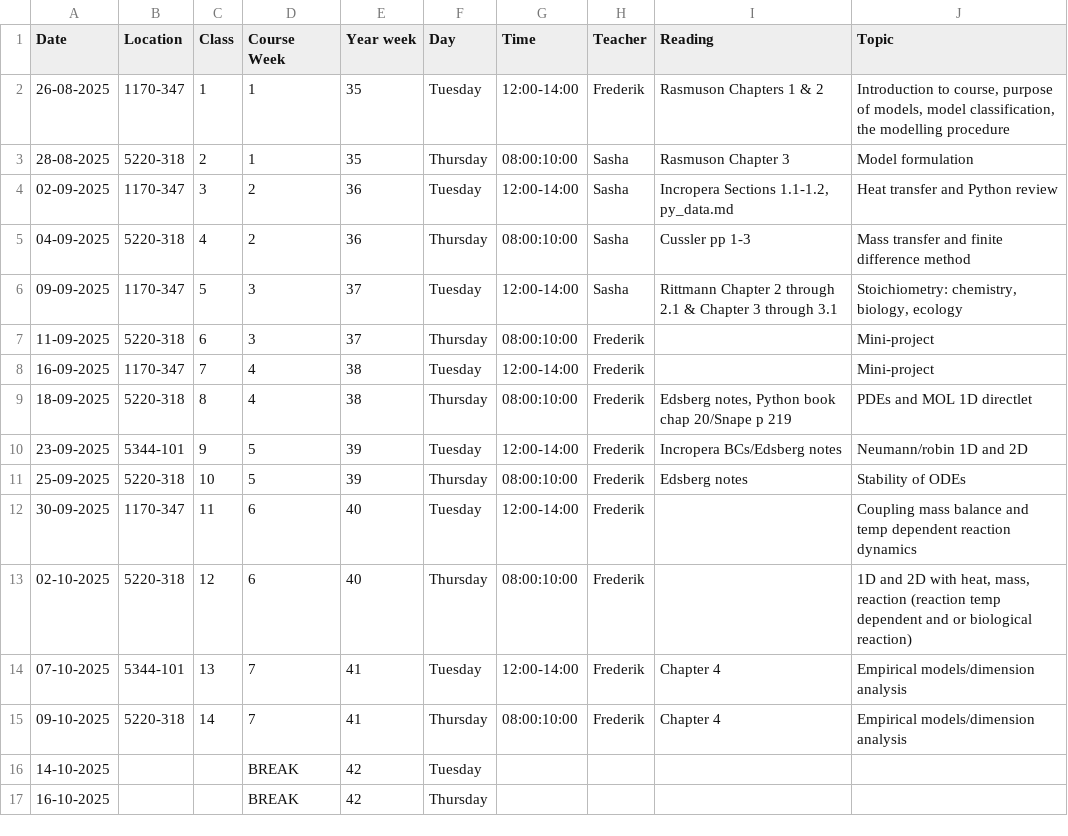
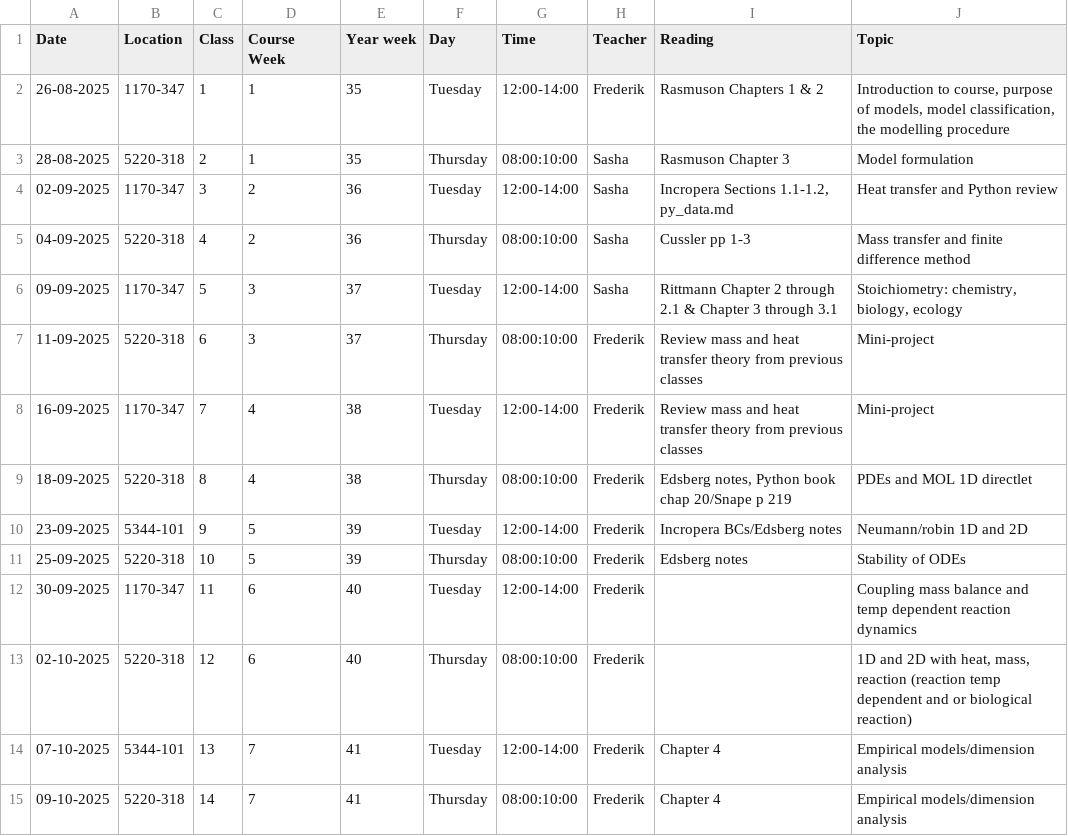
Before and after one commit to AU-BCE-EE/course-modelling-2025, a CSV file: schedule.csv, drawn as a sheet; only a part is shown; the shorter side is filled out with more unchanged rows.

Commit message:
Update schedule.csv

```diff
--- a/schedule.csv
+++ b/schedule.csv
@@ -6,4 +6,4 @@ Date,Location,Class,Course Week,Year week,Day,Time,Teacher,Reading,Topic
 09-09-2025,1170-347,5,3,37,Tuesday,12:00-14:00,Sasha,Rittmann Chapter 2 through 2.1 & Chapter 3 through 3.1,"Stoichiometry: chemistry, biology, ecology"
-11-09-2025,5220-318,6,3,37,Thursday,08:00:10:00,Frederik ,,Mini-project
-16-09-2025,1170-347,7,4,38,Tuesday,12:00-14:00,Frederik ,,Mini-project
+11-09-2025,5220-318,6,3,37,Thursday,08:00:10:00,Frederik ,Review mass and heat transfer theory from previous classes,Mini-project
+16-09-2025,1170-347,7,4,38,Tuesday,12:00-14:00,Frederik ,Review mass and heat transfer theory from previous classes,Mini-project
 18-09-2025,5220-318,8,4,38,Thursday,08:00:10:00,Frederik ,"Edsberg notes, Python book chap 20/Snape p 219",PDEs and MOL 1D directlet
```
